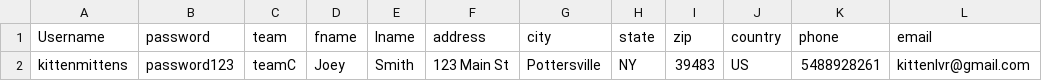
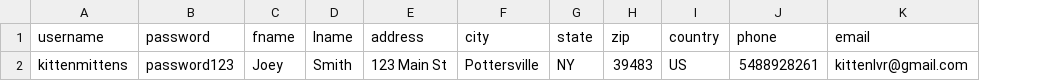
Before and after one commit to CelticLite/AutoSnippet, a CSV file: project/postgres/users.csv, drawn as a sheet; the diff names each change by its address in the sheet, - before the commit and + after, or states it on an @@ line.

```diff
--- a/project/postgres/users.csv
+++ b/project/postgres/users.csv
-column C (team), row 2: teamC
-A1: Username
+A1: username
```
Also changed, not shown: 3 other files.
